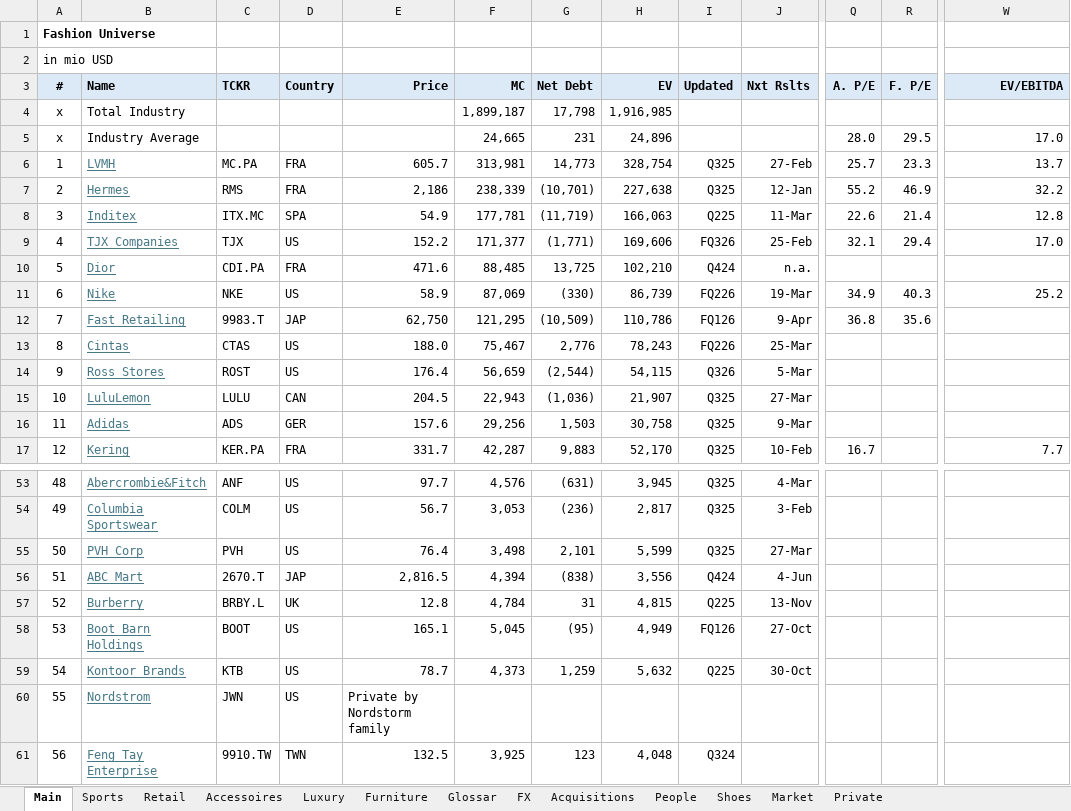
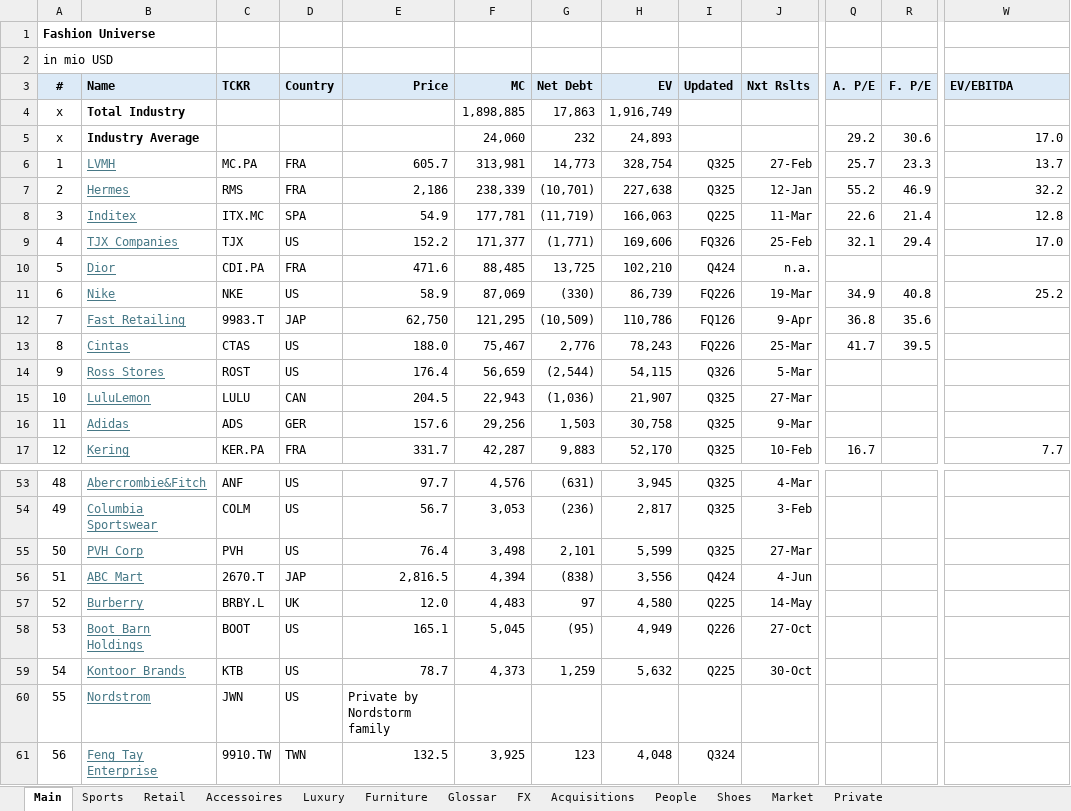
Before and after one commit to oscarsettje/MetaModels, an Excel workbook: Fashion.xlsx, sheet Main, drawn as a sheet; only a part is shown, gaps mark what is left out; values as stored, in another font and other column widths than the file's, no borders; the diff names each change by its address in the sheet, - before the commit and + after, or states it on an @@ line.

```diff
--- a/Fashion.xlsx (sheet Main)
+++ b/Fashion.xlsx (sheet Main)
-W3 alignment: right
+W3 alignment: left
-B4:B5 bold: off
+B4:B5 bold: on
-F4 (MC): 1,899,187
+F4 (MC): 1,898,885
-G4 (Net Debt): 17,798
+G4 (Net Debt): 17,863
-H4 (EV): 1,916,985
+H4 (EV): 1,916,749
-F5 (MC): 24,665
+F5 (MC): 24,060
-G5 (Net Debt): 231
+G5 (Net Debt): 232
-H5 (EV): 24,896
+H5 (EV): 24,893
-Q5 (A. P/E): 28.0
+Q5 (A. P/E): 29.2
-R5 (F. P/E): 29.5
+R5 (F. P/E): 30.6
-R11 (F. P/E): 40.3
+R11 (F. P/E): 40.8
-Q13 (A. P/E): (empty)
+Q13 (A. P/E): 41.7
-R13 (F. P/E): (empty)
+R13 (F. P/E): 39.5
-E57 (Price): 12.8
+E57 (Price): 12.0
-F57 (MC): 4,784
+F57 (MC): 4,483
-G57 (Net Debt): 31
+G57 (Net Debt): 97
-H57 (EV): 4,815
+H57 (EV): 4,580
-J57 (Nxt Rslts): 13-Nov
+J57 (Nxt Rslts): 14-May
-I58 (Updated): FQ126
+I58 (Updated): Q226
```
Also changed, not shown: Tech.xlsx.
